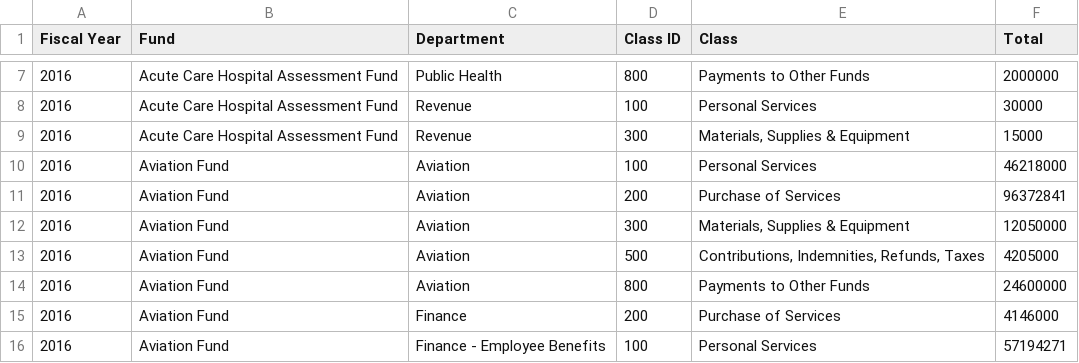
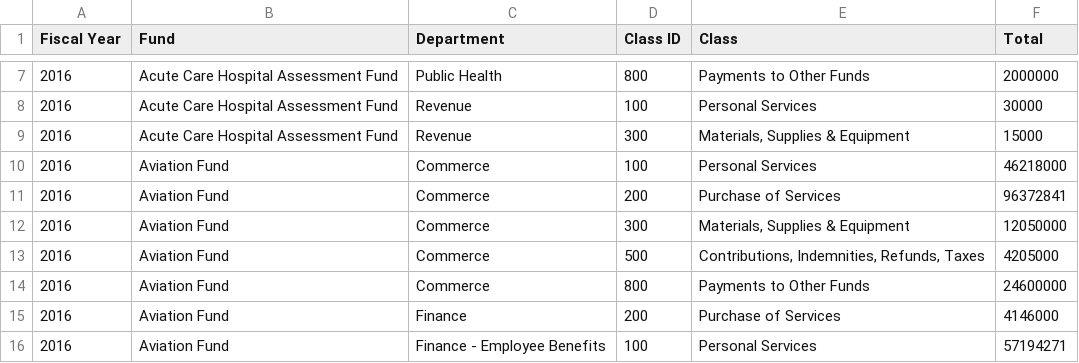
Before and after one commit to CityOfPhiladelphia/open-budget-data-transformer, a CSV file: output/FY2016-proposed.csv, drawn as a sheet; only a part is shown, gaps mark what is left out.

Commit message:
put aviation under commerce. closes #12

```diff
--- a/output/FY2016-proposed.csv
+++ b/output/FY2016-proposed.csv
@@ -9,7 +9,7 @@ Fiscal Year,Fund,Department,Class ID,Class,Total
 2016,Acute Care Hospital Assessment Fund,Revenue,300,"Materials, Supplies & Equipment",15000
-2016,Aviation Fund,Aviation,100,Personal Services,46218000
-2016,Aviation Fund,Aviation,200,Purchase of Services,96372841
-2016,Aviation Fund,Aviation,300,"Materials, Supplies & Equipment",12050000
-2016,Aviation Fund,Aviation,500,"Contributions, Indemnities, Refunds, Taxes",4205000
-2016,Aviation Fund,Aviation,800,Payments to Other Funds,24600000
+2016,Aviation Fund,Commerce,100,Personal Services,46218000
+2016,Aviation Fund,Commerce,200,Purchase of Services,96372841
+2016,Aviation Fund,Commerce,300,"Materials, Supplies & Equipment",12050000
+2016,Aviation Fund,Commerce,500,"Contributions, Indemnities, Refunds, Taxes",4205000
+2016,Aviation Fund,Commerce,800,Payments to Other Funds,24600000
 2016,Aviation Fund,Finance,200,Purchase of Services,4146000
```
Also changed, not shown: 1 other file.
